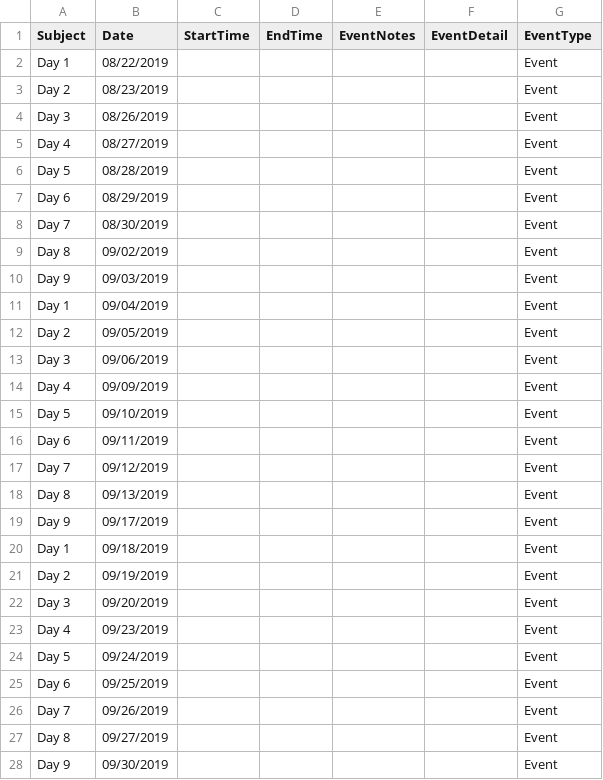
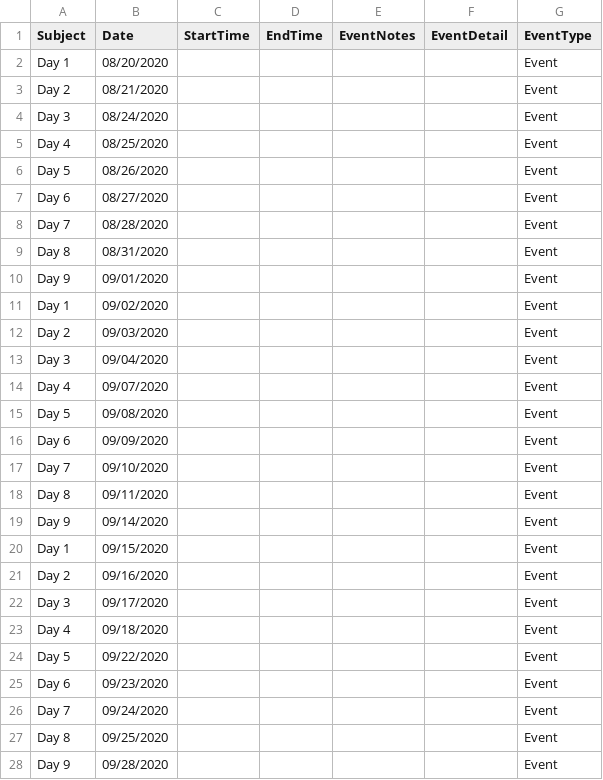
Before and after one commit to aadityashyam12345/rocketrace.github.io, a CSV file: src/data/calendar.csv, drawn as a sheet; only a part is shown; the diff covers the shown part only.

Commit message:
Update the calendar to use the new A-H schedule

```diff
--- a/src/data/calendar.csv
+++ b/src/data/calendar.csv
@@ -1,28 +1,28 @@
 Subject,Date,StartTime,EndTime,EventNotes,EventDetail,EventType
-"Day 1","08/22/2019","","","","","Event"
-"Day 2","08/23/2019","","","","","Event"
-"Day 3","08/26/2019","","","","","Event"
-"Day 4","08/27/2019","","","","","Event"
-"Day 5","08/28/2019","","","","","Event"
-"Day 6","08/29/2019","","","","","Event"
-"Day 7","08/30/2019","","","","","Event"
-"Day 8","09/02/2019","","","","","Event"
-"Day 9","09/03/2019","","","","","Event"
-"Day 1","09/04/2019","","","","","Event"
-"Day 2","09/05/2019","","","","","Event"
-"Day 3","09/06/2019","","","","","Event"
-"Day 4","09/09/2019","","","","","Event"
-"Day 5","09/10/2019","","","","","Event"
-"Day 6","09/11/2019","","","","","Event"
-"Day 7","09/12/2019","","","","","Event"
-"Day 8","09/13/2019","","","","","Event"
-"Day 9","09/17/2019","","","","","Event"
-"Day 1","09/18/2019","","","","","Event"
-"Day 2","09/19/2019","","","","","Event"
-"Day 3","09/20/2019","","","","","Event"
-"Day 4","09/23/2019","","","","","Event"
-"Day 5","09/24/2019","","","","","Event"
-"Day 6","09/25/2019","","","","","Event"
-"Day 7","09/26/2019","","","","","Event"
-"Day 8","09/27/2019","","","","","Event"
-"Day 9","09/30/2019","","","","","Event"
+"Day 1","08/20/2020","","","","","Event"
+"Day 2","08/21/2020","","","","","Event"
+"Day 3","08/24/2020","","","","","Event"
+"Day 4","08/25/2020","","","","","Event"
+"Day 5","08/26/2020","","","","","Event"
+"Day 6","08/27/2020","","","","","Event"
+"Day 7","08/28/2020","","","","","Event"
+"Day 8","08/31/2020","","","","","Event"
+"Day 9","09/01/2020","","","","","Event"
+"Day 1","09/02/2020","","","","","Event"
+"Day 2","09/03/2020","","","","","Event"
+"Day 3","09/04/2020","","","","","Event"
+"Day 4","09/07/2020","","","","","Event"
+"Day 5","09/08/2020","","","","","Event"
+"Day 6","09/09/2020","","","","","Event"
+"Day 7","09/10/2020","","","","","Event"
+"Day 8","09/11/2020","","","","","Event"
+"Day 9","09/14/2020","","","","","Event"
+"Day 1","09/15/2020","","","","","Event"
+"Day 2","09/16/2020","","","","","Event"
+"Day 3","09/17/2020","","","","","Event"
+"Day 4","09/18/2020","","","","","Event"
+"Day 5","09/22/2020","","","","","Event"
+"Day 6","09/23/2020","","","","","Event"
+"Day 7","09/24/2020","","","","","Event"
+"Day 8","09/25/2020","","","","","Event"
+"Day 9","09/28/2020","","","","","Event"
```
Also changed, not shown: 149 edited cells elsewhere in this file, 6 other files.
